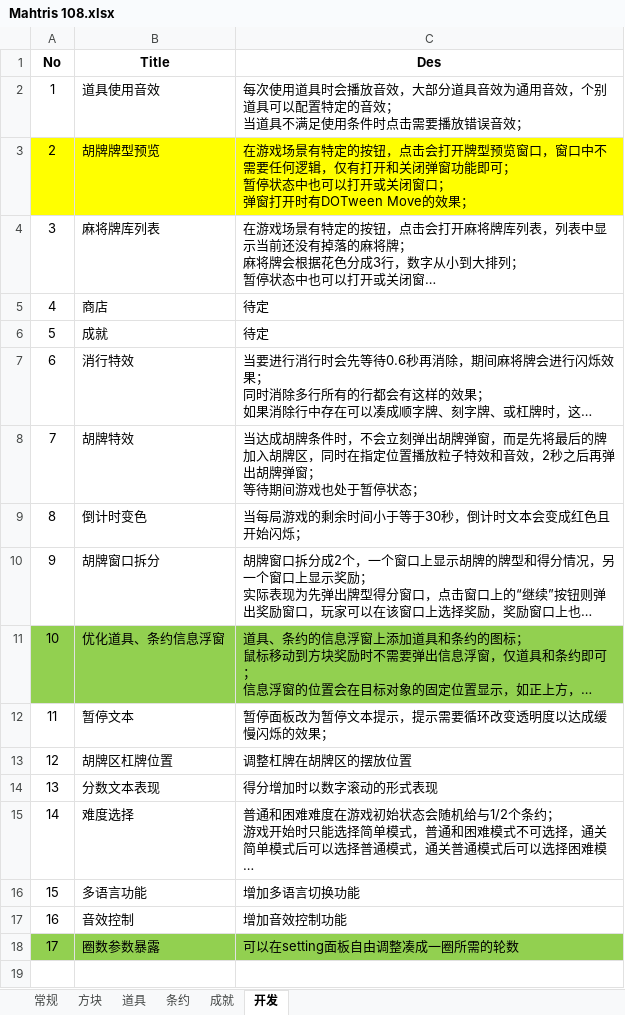
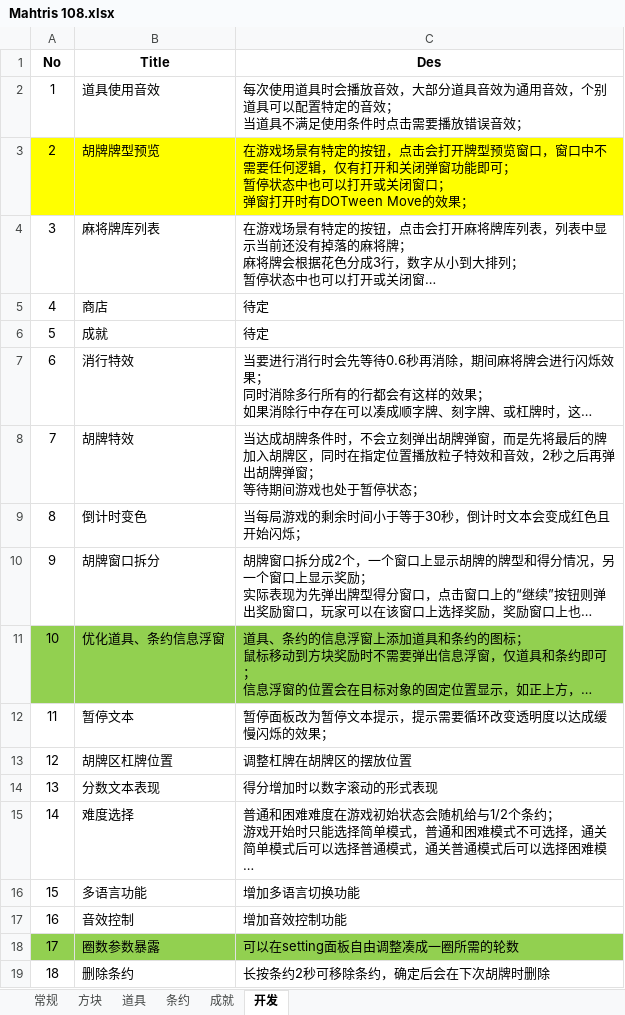
Before and after one commit to zxy199193/Mahtris-108, an Excel workbook: Mahtris 108/Assets/Document/Mahtris 108.xlsx, sheet 开发, drawn as a sheet; long unchanged cells end in …; values as stored, in another font and other column widths than the file's, no borders; the diff names each change by its address in the sheet, - before the commit and + after, or states it on an @@ line.

```diff
--- a/Mahtris 108/Assets/Document/Mahtris 108.xlsx (sheet 开发)
+++ b/Mahtris 108/Assets/Document/Mahtris 108.xlsx (sheet 开发)
+row 19: 18 | 删除条约 | 长按条约2秒可移除条约，确定后会在下次胡牌时删除
```
Also changed, not shown: sheet 条约, sheet 常规, sheet 道具, 35 other files.
